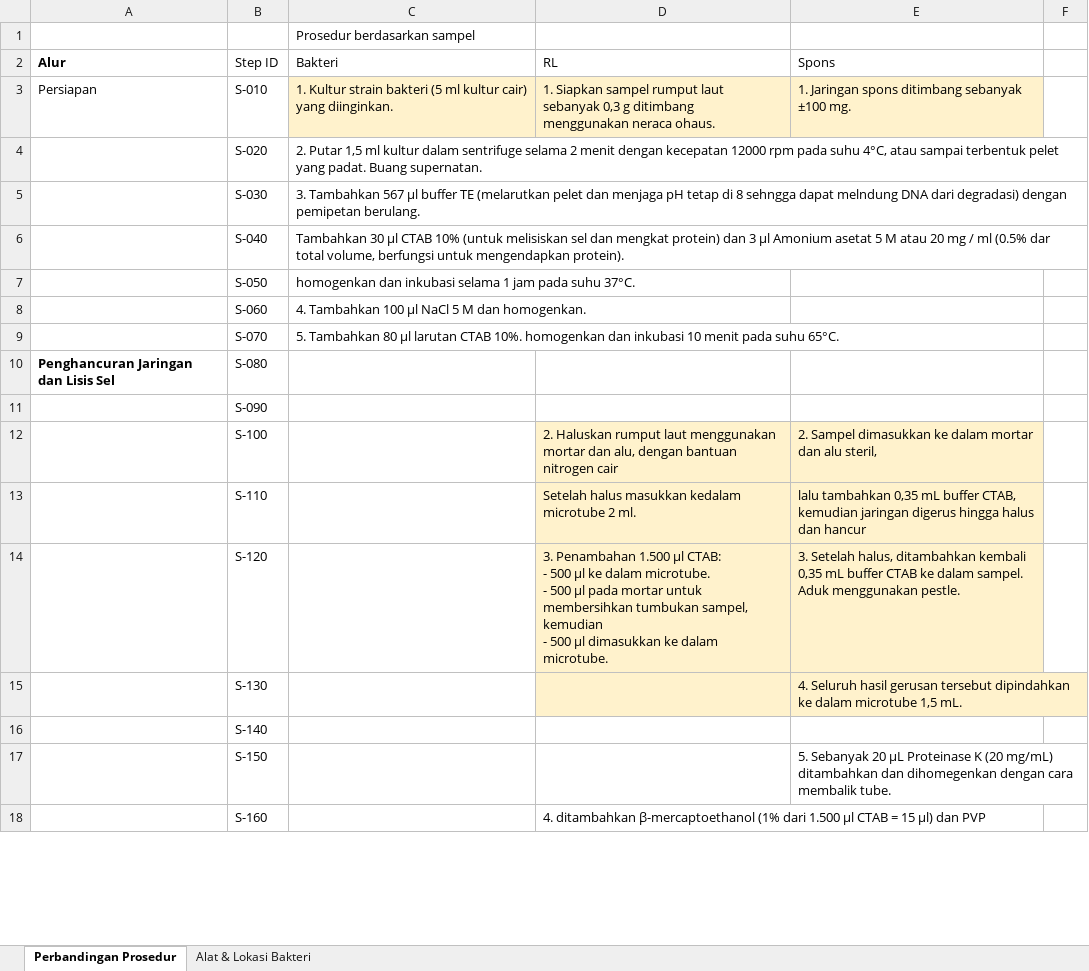
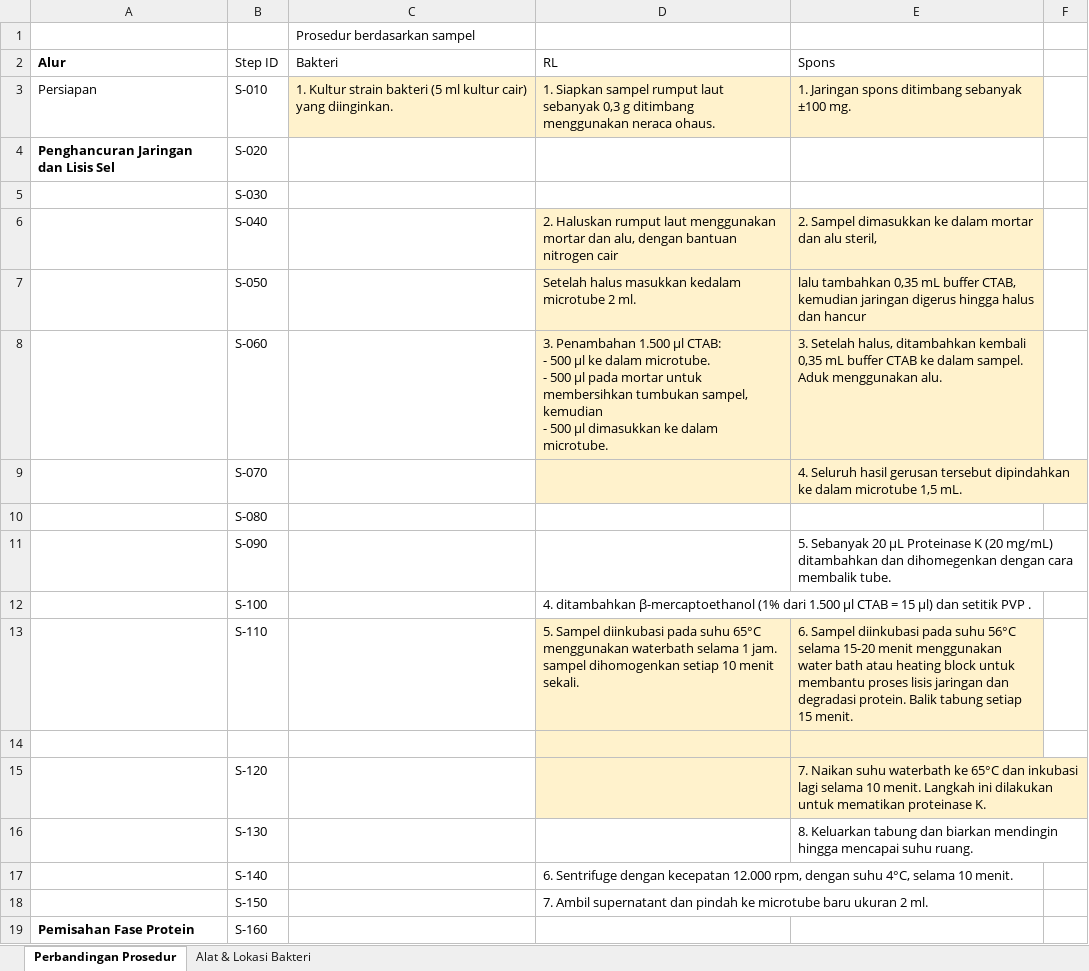
Before and after one commit to willdone-mt/univ-course-marbiotech, an Excel workbook: content/01-isolasi_dna/dnaisolation-procedure.xlsx, sheet Perbandingan Prosedur, drawn as a sheet; only a part is shown; values as stored, in another font and other column widths than the file's, no borders; addresses are those after the commit; ↵ is a line break in a cell; the diff covers the shown part only; the diff names each change by its address in the sheet, - before the commit and + after, or states it on an @@ line.

Commit message:
update content

```diff
--- a/content/01-isolasi_dna/dnaisolation-procedure.xlsx (sheet Perbandingan Prosedur)
+++ b/content/01-isolasi_dna/dnaisolation-procedure.xlsx (sheet Perbandingan Prosedur)
-A4 (Alur): (empty)
+A4 (Alur): Penghancuran Jaringan dan Lisis Sel
-C4 (Bakteri): 2. Putar 1,5 ml kultur dalam sentrifuge selama 2 menit dengan kecepatan 12000 rpm pada suhu 4°C, atau sampai terbentuk pelet yang padat. Buang supernatan.
+C4 (Bakteri): (empty)
-C5 (Bakteri): 3. Tambahkan 567 μl buffer TE (melarutkan pelet dan menjaga pH tetap di 8 sehngga dapat melndung DNA dari degradasi) dengan pemipetan berulang.
+C5 (Bakteri): (empty)
-C6 (Bakteri): Tambahkan 30 μl CTAB 10% (untuk melisiskan sel dan mengkat protein) dan 3 μl Amonium asetat 5 M atau 20 mg / ml (0.5% dar total volume, berfungsi untuk mengendapkan protein).
+C6 (Bakteri): (empty)
-D6 (RL): (empty)
+D6 (RL): 2. Haluskan rumput laut menggunakan mortar dan alu, dengan bantuan nitrogen cair
-D6:E9 fill: none
+D6:E9 fill: #FFF2CC
-E6 (Spons): (empty)
+E6 (Spons): 2. Sampel dimasukkan ke dalam mortar dan alu steril,
-C7 (Bakteri): homogenkan dan inkubasi selama 1 jam pada suhu 37°C.
+C7 (Bakteri): (empty)
-D7 (RL): (empty)
+D7 (RL): Setelah halus masukkan kedalam microtube 2 ml.
-E7 (Spons): (empty)
+E7 (Spons): lalu tambahkan 0,35 mL buffer CTAB, kemudian jaringan digerus hingga halus dan hancur
-C8 (Bakteri): 4. Tambahkan 100 μl NaCl 5 M dan homogenkan.
+C8 (Bakteri): (empty)
-D8 (RL): (empty)
+D8 (RL): 3. Penambahan 1.500 μl CTAB: ↵ - 500 μl ke dalam microtube. ↵ - 500 μl pada mortar untuk membersihkan tumbukan sampel, kemudian ↵ - 500 μl dimasukkan ke dalam microtube.
-E8 (Spons): (empty)
+E8 (Spons): 3. Setelah halus, ditambahkan kembali 0,35 mL buffer CTAB ke dalam sampel. Aduk menggunakan alu.
-C9 (Bakteri): 5. Tambahkan 80 μl larutan CTAB 10%. homogenkan dan inkubasi 10 menit pada suhu 65°C.
+C9 (Bakteri): (empty)
-E9 (Spons): (empty)
+E9 (Spons): 4. Seluruh hasil gerusan tersebut dipindahkan ke dalam microtube 1,5 mL.
-A10 (Alur): Penghancuran Jaringan dan Lisis Sel
+A10 (Alur): (empty)
-E11 (Spons): (empty)
+E11 (Spons): 5. Sebanyak 20 µL Proteinase K (20 mg/mL) ditambahkan dan dihomegenkan dengan cara membalik tube.
-D12 (RL): 2. Haluskan rumput laut menggunakan mortar dan alu, dengan bantuan nitrogen cair
+D12 (RL): 4. ditambahkan β-mercaptoethanol (1% dari 1.500 μl CTAB = 15 μl) dan setitik PVP .
-D12:E12 fill: #FFF2CC
+D12:E12 fill: none
-E12 (Spons): 2. Sampel dimasukkan ke dalam mortar dan alu steril,
+E12 (Spons): (empty)
-D13 (RL): Setelah halus masukkan kedalam microtube 2 ml.
+D13 (RL): 5. Sampel diinkubasi pada suhu 65°C menggunakan waterbath selama 1 jam. sampel dihomogenkan setiap 10 menit sekali.
-E13 (Spons): lalu tambahkan 0,35 mL buffer CTAB, kemudian jaringan digerus hingga halus dan hancur
+E13 (Spons): 6. Sampel diinkubasi pada suhu 56°C selama 15-20 menit menggunakan water bath atau heating block untuk membantu proses lisis jaringan dan degradasi protein. Balik tabung setiap 15 menit.
+row 14: (empty)
-D15 (RL): 3. Penambahan 1.500 μl CTAB: ↵ - 500 μl ke dalam microtube. ↵ - 500 μl pada mortar untuk membersihkan tumbukan sampel, kemudian ↵ - 500 μl dimasukkan ke dalam microtube.
+D15 (RL): (empty)
-E15 (Spons): 3. Setelah halus, ditambahkan kembali 0,35 mL buffer CTAB ke dalam sampel. Aduk menggunakan pestle.
+E15 (Spons): 7. Naikan suhu waterbath ke 65°C dan inkubasi lagi selama 10 menit. Langkah ini dilakukan untuk mematikan proteinase K.
-D16:E16 fill: #FFF2CC
+D16:E16 fill: none
-E16 (Spons): 4. Seluruh hasil gerusan tersebut dipindahkan ke dalam microtube 1,5 mL.
+E16 (Spons): 8. Keluarkan tabung dan biarkan mendingin hingga mencapai suhu ruang.
-D17 (RL): (empty)
+D17 (RL): 6. Sentrifuge dengan kecepatan 12.000 rpm, dengan suhu 4°C, selama 10 menit.
-D18 (RL): (empty)
+D18 (RL): 7. Ambil supernatant dan pindah ke microtube baru ukuran 2 ml.
-E18 (Spons): 5. Sebanyak 20 µL Proteinase K (20 mg/mL) ditambahkan dan dihomegenkan dengan cara membalik tube.
+E18 (Spons): (empty)
-A19 (Alur): (empty)
+A19 (Alur): Pemisahan Fase Protein
-D19 (RL): 4. ditambahkan β-mercaptoethanol (1% dari 1.500 μl CTAB = 15 μl) dan PVP
+D19 (RL): (empty)
```
Also changed, not shown: 1 added row, 30 edited cells and cell formats elsewhere in this sheet, sheet Alat & Lokasi Bakteri, 2 other files.
